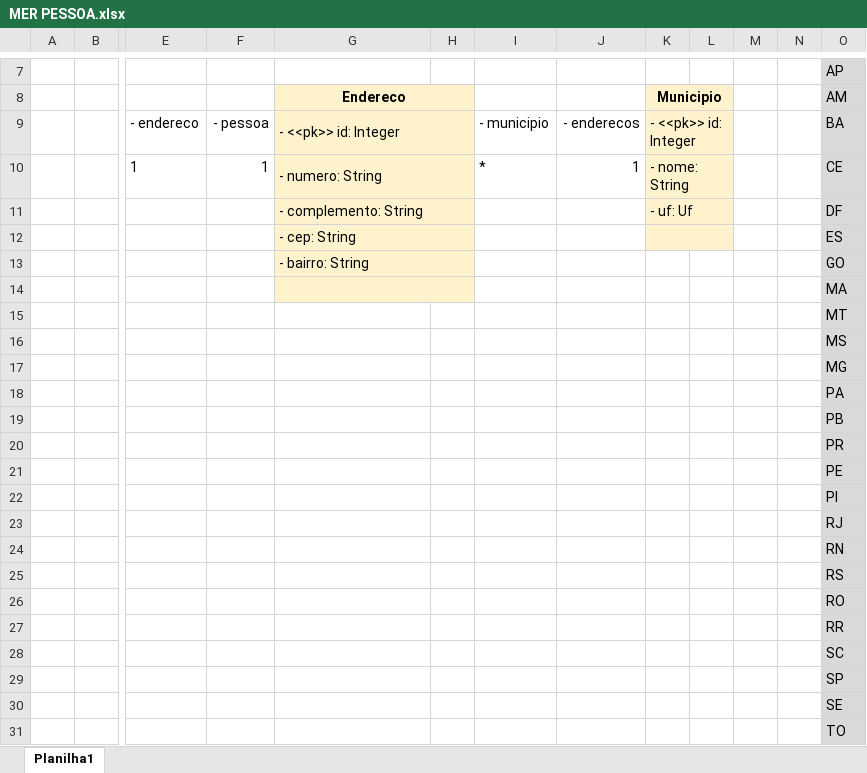
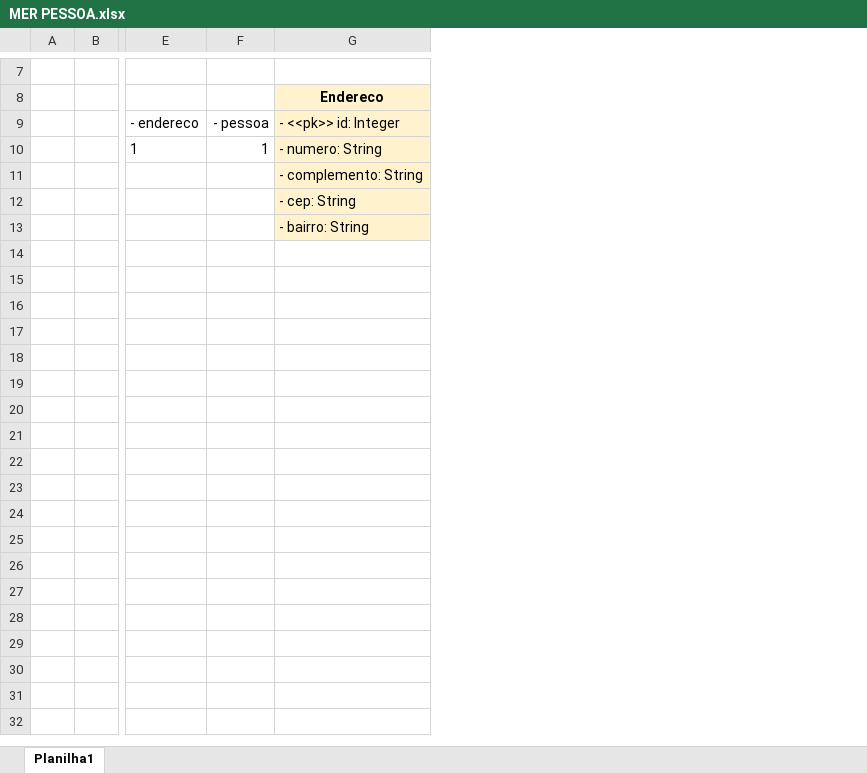
Before and after one commit to lbauch/Cadastro-Pessoa, an Excel workbook: MER PESSOA.xlsx, sheet Planilha1, drawn as a sheet; only a part is shown, gaps mark what is left out; values as stored, in another font and other column widths than the file's, no borders; rows hold the shown columns only; the diff names each change by its address in the sheet, - before the commit and + after, or states it on an @@ line.

```diff
--- a/MER PESSOA.xlsx (sheet Planilha1)
+++ b/MER PESSOA.xlsx (sheet Planilha1)
-column H, empty
-column I, rows 9-10: - municipio | *
-column J, rows 9-10: - enderecos | 1
-column K (Municipio), rows 9-11: - <<pk>> id: Integer | - nome: String | - uf: Uf
-column L, empty
-column M, empty
-column N, empty
-column O (AM), row 7: AP; rows 9-13: BA | CE | DF | ES | GO
-G8:H8 merged
-G9:H9 merged
-G10:H10 merged
-G11:H11 merged
-G12:H12 merged
-G13:H13 merged
-row 14:  |  |  |  |  |  |  |  |  |  |  |  | MA
-row 15:  |  |  |  |  |  |  |  |  |  |  |  | MT
-row 16:  |  |  |  |  |  |  |  |  |  |  |  | MS
-row 17:  |  |  |  |  |  |  |  |  |  |  |  | MG
-row 18:  |  |  |  |  |  |  |  |  |  |  |  | PA
-row 19:  |  |  |  |  |  |  |  |  |  |  |  | PB
-row 20:  |  |  |  |  |  |  |  |  |  |  |  | PR
-row 21:  |  |  |  |  |  |  |  |  |  |  |  | PE
-row 22:  |  |  |  |  |  |  |  |  |  |  |  | PI
-row 23:  |  |  |  |  |  |  |  |  |  |  |  | RJ
-row 24:  |  |  |  |  |  |  |  |  |  |  |  | RN
-row 25:  |  |  |  |  |  |  |  |  |  |  |  | RS
-row 26:  |  |  |  |  |  |  |  |  |  |  |  | RO
-row 27:  |  |  |  |  |  |  |  |  |  |  |  | RR
-row 28:  |  |  |  |  |  |  |  |  |  |  |  | SC
-row 29:  |  |  |  |  |  |  |  |  |  |  |  | SP
-row 30:  |  |  |  |  |  |  |  |  |  |  |  | SE
-row 31:  |  |  |  |  |  |  |  |  |  |  |  | TO
```
Also changed, not shown: 4 other files.
